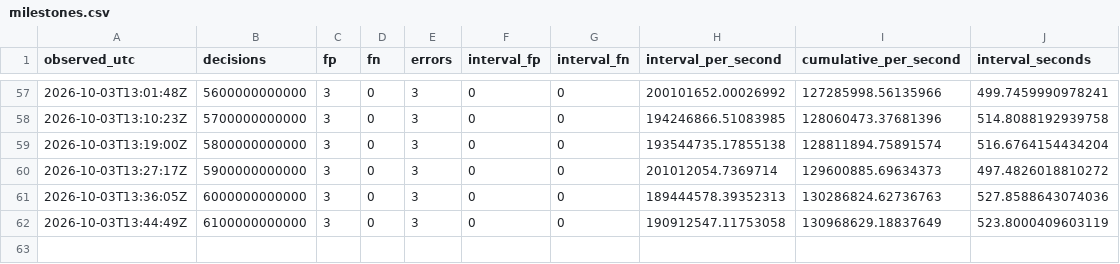
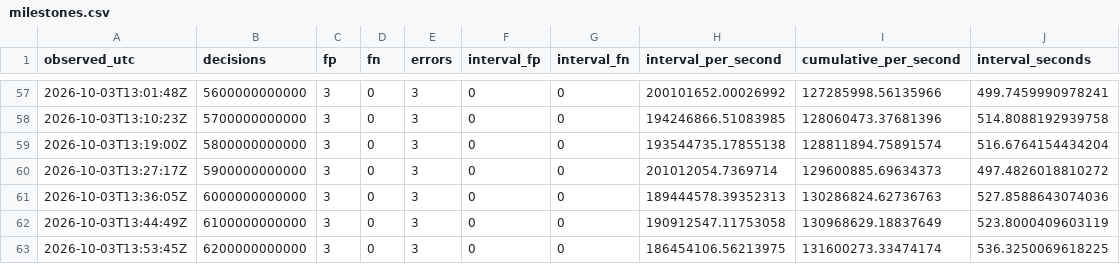
Before and after one commit to iwtbotiwtwot/prime-event, a CSV file: evidence/pod/milestones.csv, drawn as a sheet; only a part is shown, gaps mark what is left out; the diff names each change by its address in the sheet, - before the commit and + after, or states it on an @@ line.

Commit message:
Report pod u5: 6200B milestones, RUNNING

```diff
--- a/evidence/pod/milestones.csv
+++ b/evidence/pod/milestones.csv
+row 63: 2026-10-03T13:53:45Z | 6200000000000 | 3 | 0 | 3 | 0 | 0 | 186454106.56213975 | 131600273.33474174 | 536.3250069618225
```
Also changed, not shown: 2 other files.
